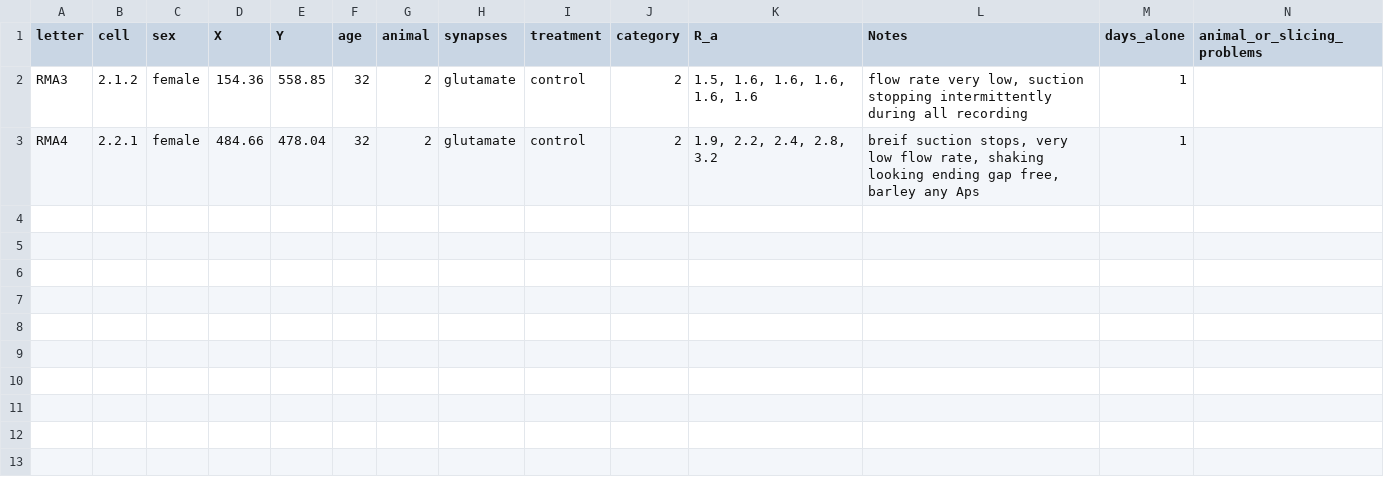
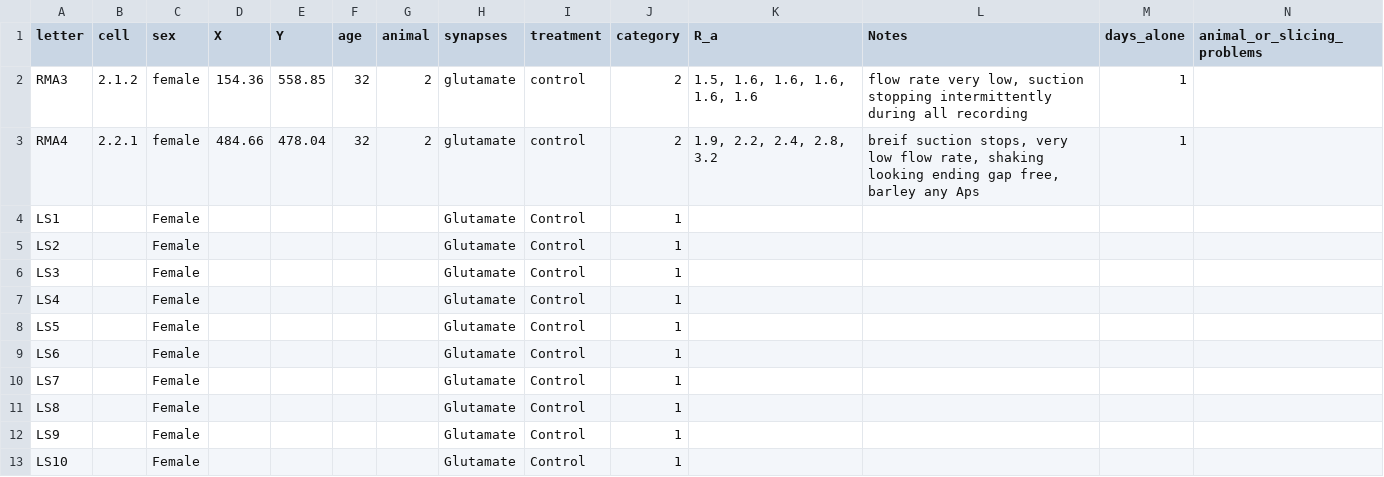
Before and after one commit to rmuzzatti/honours, a CSV file: Data/cell-characteristics.csv, drawn as a sheet.

Commit message:
added lara's naive HFS data to this data set

```diff
--- a/Data/cell-characteristics.csv
+++ b/Data/cell-characteristics.csv
@@ -3 +3,11 @@ RMA3,2.1.2,female,154.36,558.85,32,2,glutamate,control,2,"1.5, 1.6, 1.6, 1.6, 1.
 RMA4,2.2.1,female,484.66,478.04,32,2,glutamate,control,2,"1.9, 2.2, 2.4, 2.8, 3.2","breif suction stops, very low flow rate, shaking looking ending gap free, barley any Aps",1,
+LS1,,Female,,,,,Glutamate,Control,1,,,,
+LS2,,Female,,,,,Glutamate,Control,1,,,,
+LS3,,Female,,,,,Glutamate,Control,1,,,,
+LS4,,Female,,,,,Glutamate,Control,1,,,,
+LS5,,Female,,,,,Glutamate,Control,1,,,,
+LS6,,Female,,,,,Glutamate,Control,1,,,,
+LS7,,Female,,,,,Glutamate,Control,1,,,,
+LS8,,Female,,,,,Glutamate,Control,1,,,,
+LS9,,Female,,,,,Glutamate,Control,1,,,,
+LS10,,Female,,,,,Glutamate,Control,1,,,,
```
Also changed, not shown: 1 other file.
